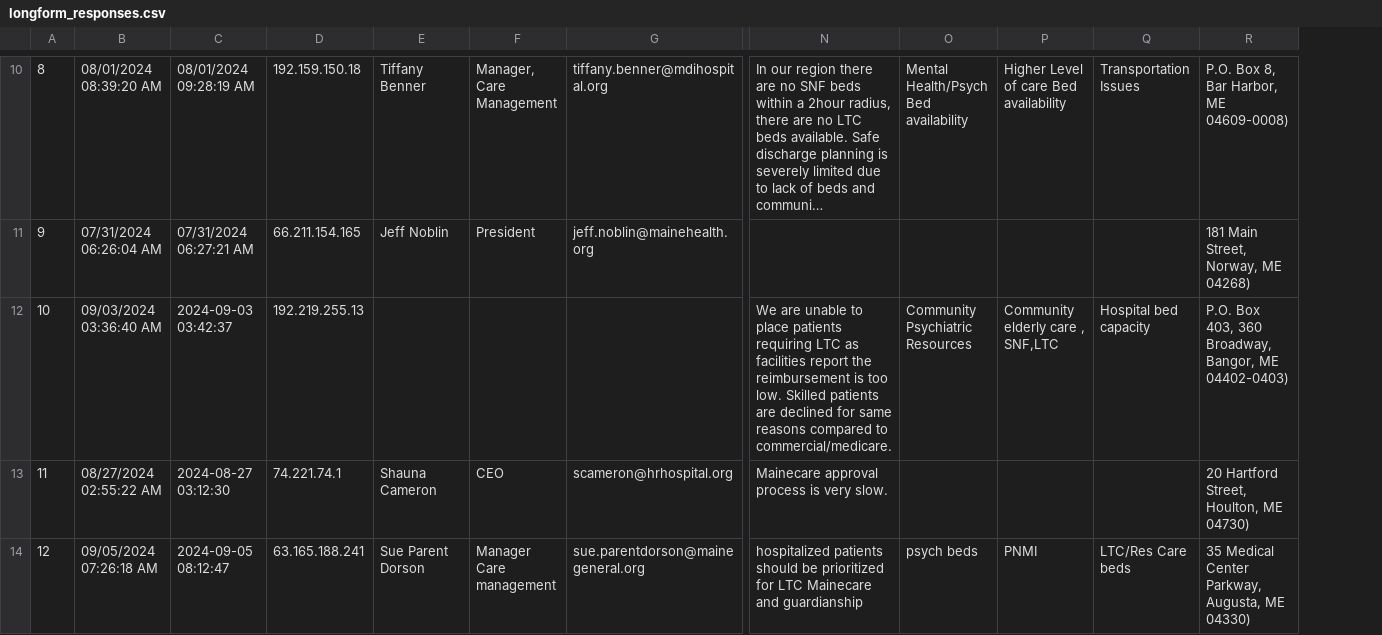
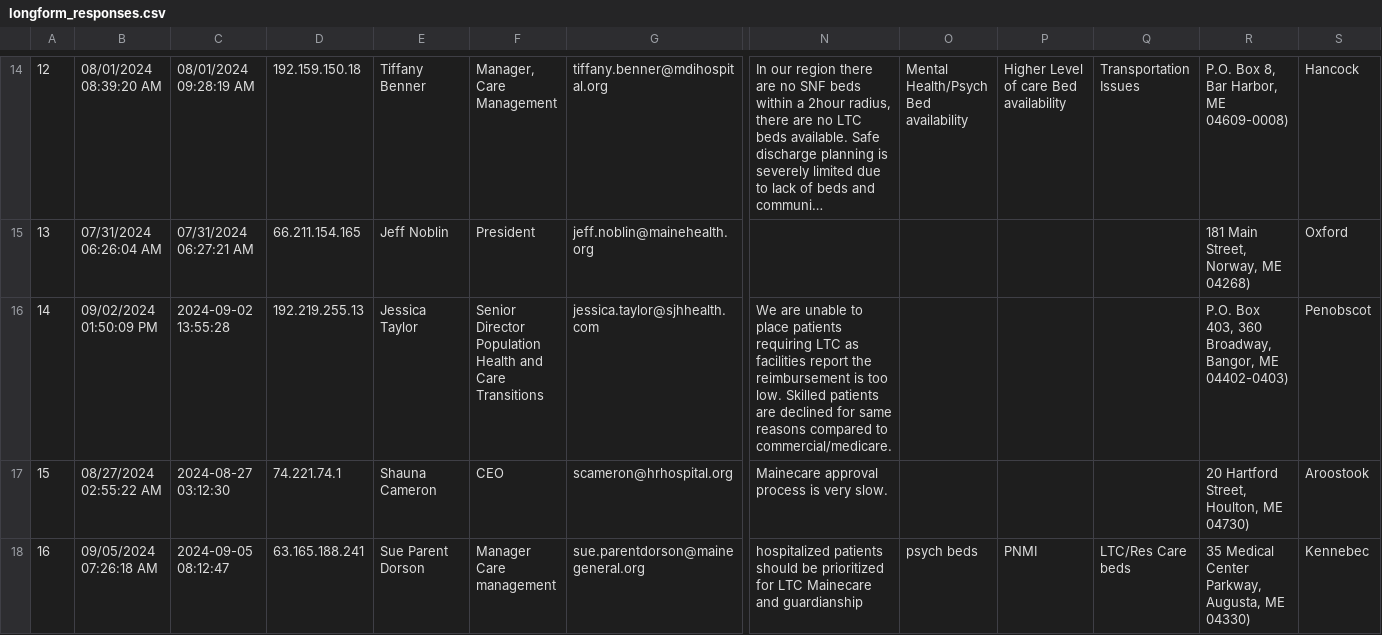
Before and after one commit to nfarrell011/patient-throughput, a CSV file: survey_data/CSV/longform_responses.csv, drawn as a sheet; only a part is shown, gaps mark what is left out; long unchanged cells end in …; removed rows and columns are numbered as before the commit, all else as after; rows hold the shown columns only; the diff covers the shown part only; the diff names each change by its address in the sheet, - before the commit and + after, or states it on an @@ line.

```diff
--- a/survey_data/CSV/longform_responses.csv
+++ b/survey_data/CSV/longform_responses.csv
+column S, rows 14-15: Hancock | Oxford; rows 17-18: Aroostook | Kennebec
@@ column A renumbered between rows 6 and 25 @@
-row 12: 10 | 09/03/2024 03:36:40 AM | 2024-09-03 03:42:37 | 192.219.255.13 |  |  |  | We are unable to place patients requiring LTC as facilities report the reimbursement is too low. Skilled patients are declined for same reasons compared to commercial/medicare. | Community Psychiatric Resources | Community elderly care , SNF,LTC | Hospital bed capacity | P.O. Box 403, 360 Broadway, Bangor, ME 04402-0403)
+row 16: 14 | 09/02/2024 01:50:09 PM | 2024-09-02 13:55:28 | 192.219.255.13 | Jessica Taylor | Senior Director Population Health and Care Transitions | jessica.taylor@sjhhealth.com | We are unable to place patients requiring LTC as facilities report the reimbursement is too low. Skilled patients are declined for same reasons compared to commercial/medicare. |  |  |  | P.O. Box 403, 360 Broadway, Bangor, ME 04402-0403) | Penobscot
```
Also changed, not shown: 5 added rows, 2 removed rows, 1 moved row and 1 edited cell elsewhere in this file, 2 other files.
